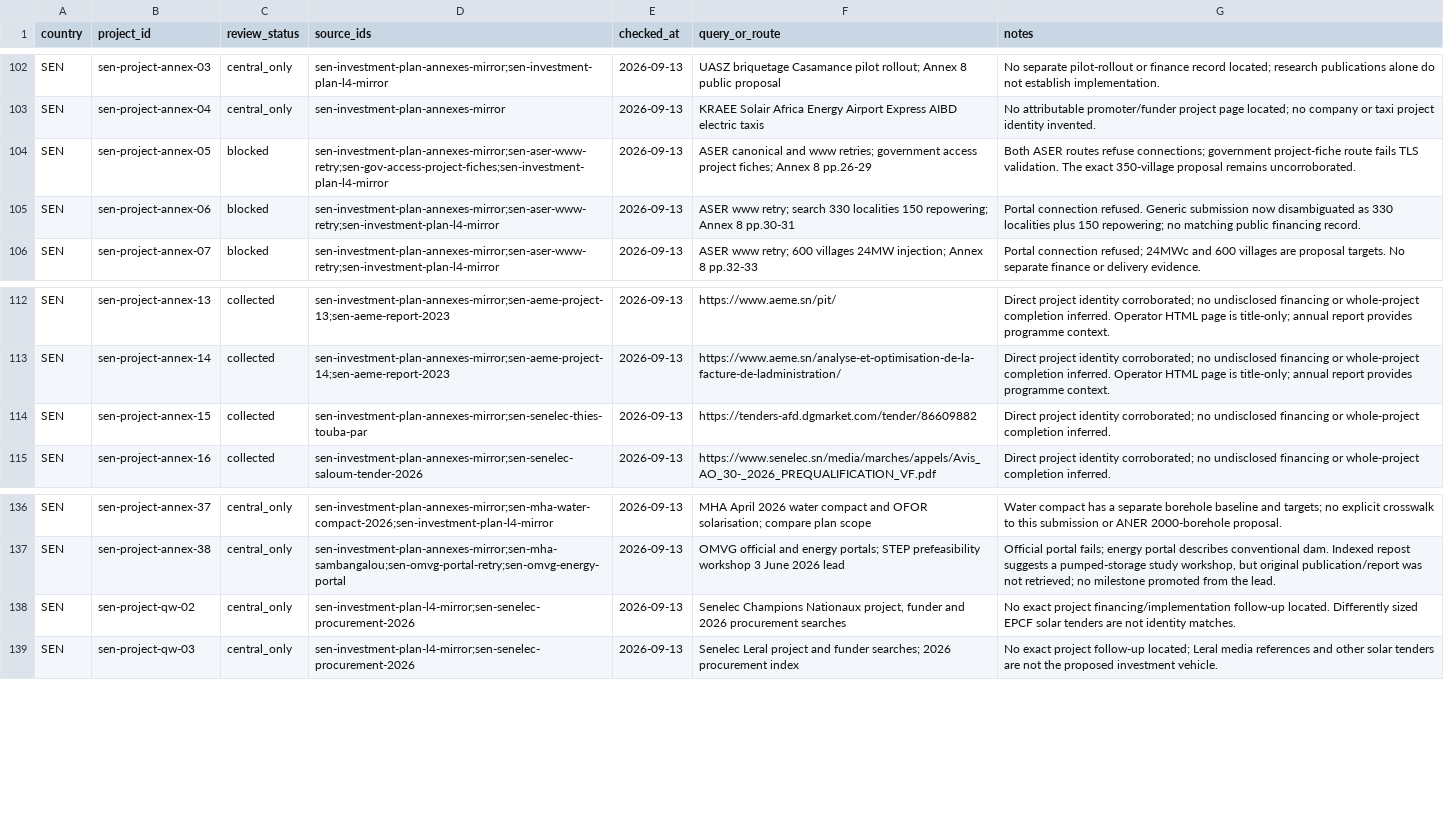
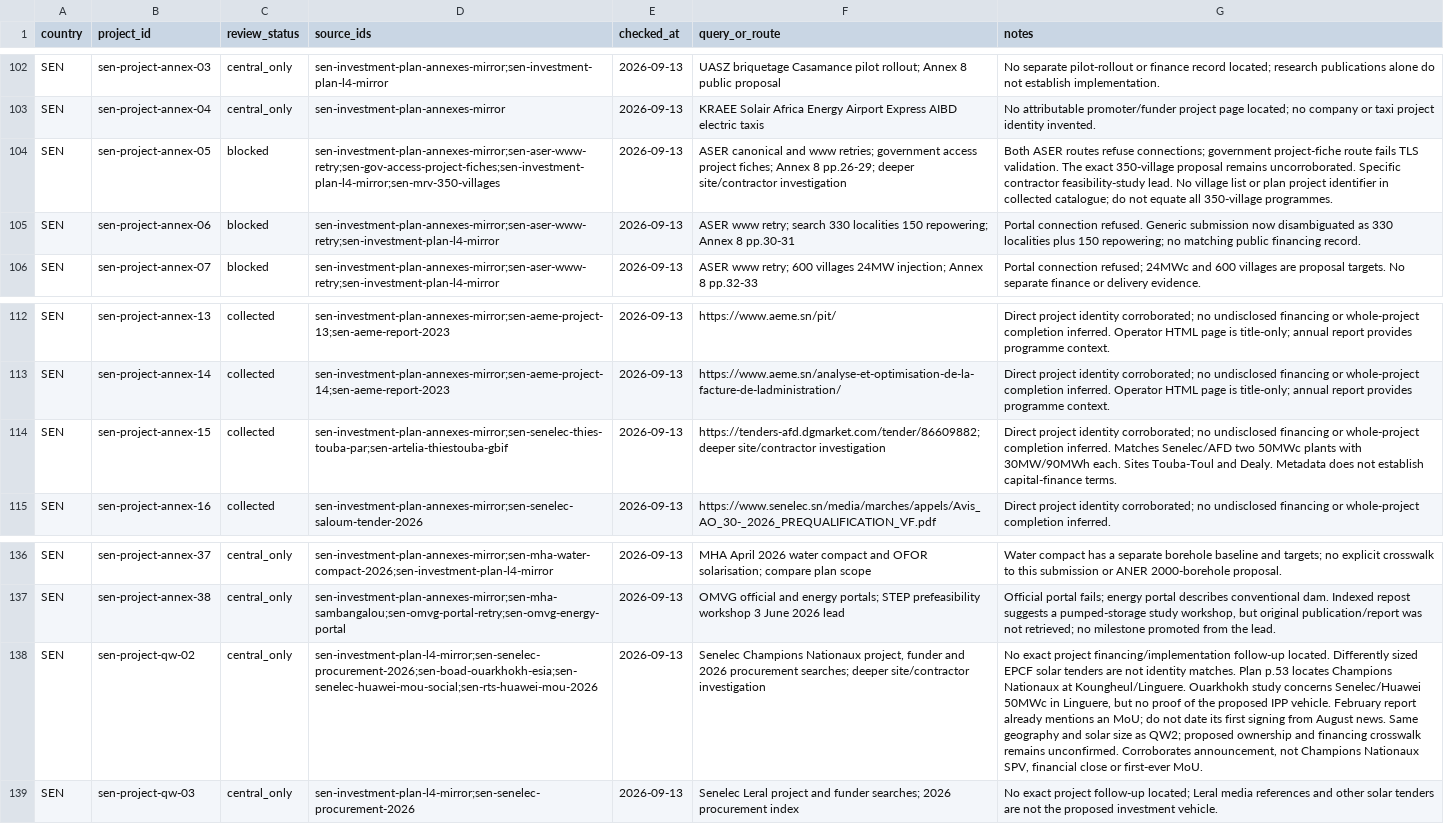
Before and after one commit to MinhHaDuong/climate-finance-het, a CSV file: data/jetp/project-coverage.csv, drawn as a sheet; only a part is shown, gaps mark what is left out; the diff names each change by its address in the sheet, - before the commit and + after, or states it on an @@ line.

```diff
--- a/data/jetp/project-coverage.csv
+++ b/data/jetp/project-coverage.csv
-D104 (source_ids): sen-investment-plan-annexes-mirror;sen-aser-www-retry;sen-gov-access-project-fiches;sen-investment-plan-l4-mirror
+D104 (source_ids): sen-investment-plan-annexes-mirror;sen-aser-www-retry;sen-gov-access-project-fiches;sen-investment-plan-l4-mirror;sen-mrv-350-villages
-F104 (query_or_route): …Annex 8 pp.26-29
+F104 (query_or_route): …Annex 8 pp.26-29; deeper site/contractor investigation
-G104 (notes): …remains uncorroborated.
+G104 (notes): …remains uncorroborated. Specific contractor feasibility-study lead. No village list or plan project identifier in collected catalogue; do not equate all 350-village programmes.
-D114 (source_ids): sen-investment-plan-annexes-mirror;sen-senelec-thies-touba-par
+D114 (source_ids): sen-investment-plan-annexes-mirror;sen-senelec-thies-touba-par;sen-artelia-thiestouba-gbif
-F114 (query_or_route): https://tenders-afd.dgmarket.com/tender/86609882
+F114 (query_or_route): https://tenders-afd.dgmarket.com/tender/86609882; deeper site/contractor investigation
-G114 (notes): …completion inferred.
+G114 (notes): …completion inferred. Matches Senelec/AFD two 50MWc plants with 30MW/90MWh each. Sites Touba-Toul and Dealy. Metadata does not establish capital-finance terms.
-D138 (source_ids): sen-investment-plan-l4-mirror;sen-senelec-procurement-2026
+D138 (source_ids): sen-investment-plan-l4-mirror;sen-senelec-procurement-2026;sen-boad-ouarkhokh-esia;sen-senelec-huawei-mou-social;sen-rts-huawei-mou-2026
-F138 (query_or_route): …2026 procurement searches
+F138 (query_or_route): …2026 procurement searches; deeper site/contractor investigation
-G138 (notes): …identity matches.
+G138 (notes): …identity matches. Plan p.53 locates Champions Nationaux at Koungheul/Linguere. Ouarkhokh study concerns Senelec/Huawei 50MWc in Linguere, but no proof of the proposed IPP vehicle. February report already mentions an MoU; do not date its first signing from August news. Same geography and solar size as QW2; proposed ownership and financing crosswalk remains unconfirmed. Corroborates announcement, not Champions Nationaux SPV, financial close or first-ever MoU.
```
Also changed, not shown: data/jetp/dry-searches.csv, data/jetp/manifest.csv, 9 other files.
